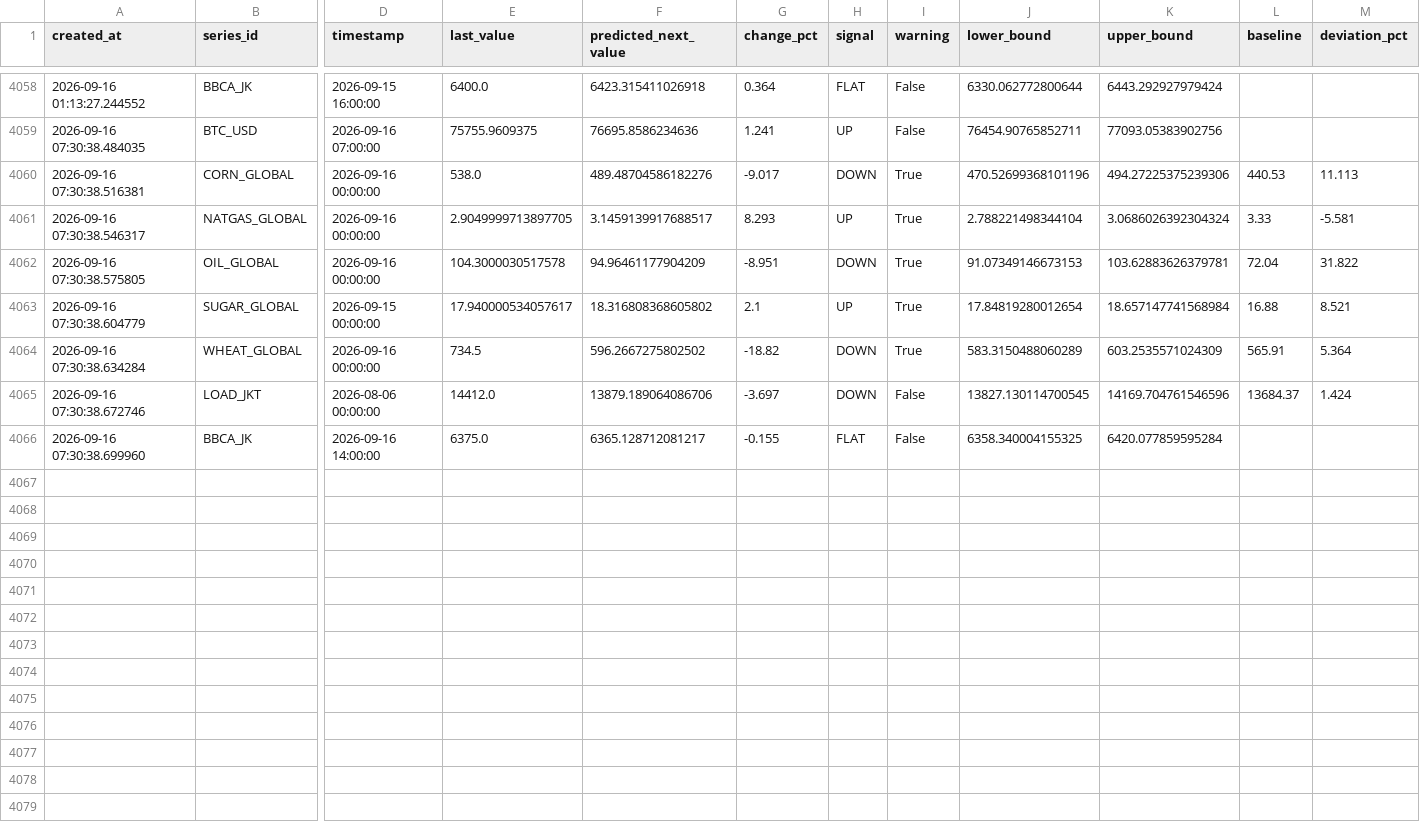
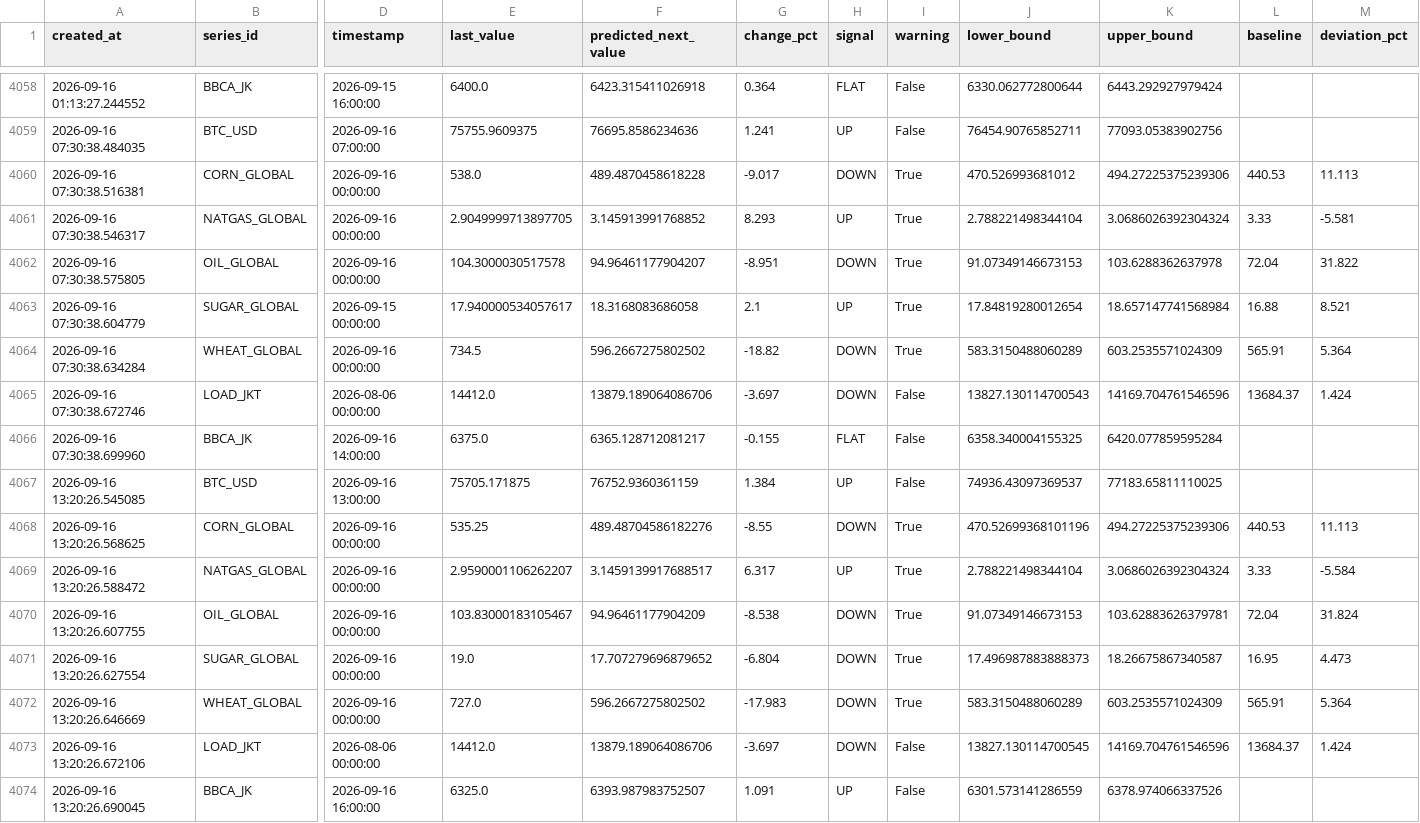
Before and after one commit to salimz-arch/tsf-market-analytics, a CSV file: data/forecasts/forecast.csv, drawn as a sheet; only a part is shown, gaps mark what is left out; rows hold the shown columns only; the diff names each change by its address in the sheet, - before the commit and + after, or states it on an @@ line.

```diff
--- a/data/forecasts/forecast.csv
+++ b/data/forecasts/forecast.csv
-F4060 (predicted_next_value): 489.48704586182276
+F4060 (predicted_next_value): 489.4870458618228
-J4060 (lower_bound): 470.52699368101196
+J4060 (lower_bound): 470.526993681012
-F4061 (predicted_next_value): 3.1459139917688517
+F4061 (predicted_next_value): 3.145913991768852
-F4062 (predicted_next_value): 94.96461177904209
+F4062 (predicted_next_value): 94.96461177904207
-K4062 (upper_bound): 103.62883626379781
+K4062 (upper_bound): 103.6288362637978
-F4063 (predicted_next_value): 18.316808368605802
+F4063 (predicted_next_value): 18.3168083686058
-J4065 (lower_bound): 13827.130114700545
+J4065 (lower_bound): 13827.130114700543
+row 4067: 2026-09-16 13:20:26.545085 | BTC_USD | 2026-09-16 13:00:00 | 75705.171875 | 76752.9360361159 | 1.384 | UP | False | 74936.43097369537 | 77183.65811110025
+row 4068: 2026-09-16 13:20:26.568625 | CORN_GLOBAL | 2026-09-16 00:00:00 | 535.25 | 489.48704586182276 | -8.55 | DOWN | True | 470.52699368101196 | 494.27225375239306 | 440.53 | 11.113
+row 4069: 2026-09-16 13:20:26.588472 | NATGAS_GLOBAL | 2026-09-16 00:00:00 | 2.9590001106262207 | 3.1459139917688517 | 6.317 | UP | True | 2.788221498344104 | 3.0686026392304324 | 3.33 | -5.584
+row 4070: 2026-09-16 13:20:26.607755 | OIL_GLOBAL | 2026-09-16 00:00:00 | 103.83000183105467 | 94.96461177904209 | -8.538 | DOWN | True | 91.07349146673153 | 103.62883626379781 | 72.04 | 31.824
+row 4071: 2026-09-16 13:20:26.627554 | SUGAR_GLOBAL | 2026-09-16 00:00:00 | 19.0 | 17.707279696879652 | -6.804 | DOWN | True | 17.496987883888373 | 18.26675867340587 | 16.95 | 4.473
+row 4072: 2026-09-16 13:20:26.646669 | WHEAT_GLOBAL | 2026-09-16 00:00:00 | 727.0 | 596.2667275802502 | -17.983 | DOWN | True | 583.3150488060289 | 603.2535571024309 | 565.91 | 5.364
+row 4073: 2026-09-16 13:20:26.672106 | LOAD_JKT | 2026-08-06 00:00:00 | 14412.0 | 13879.189064086706 | -3.697 | DOWN | False | 13827.130114700545 | 14169.704761546596 | 13684.37 | 1.424
+row 4074: 2026-09-16 13:20:26.690045 | BBCA_JK | 2026-09-16 16:00:00 | 6325.0 | 6393.987983752507 | 1.091 | UP | False | 6301.573141286559 | 6378.974066337526
```
Also changed, not shown: data/forecasts/conclusions.csv, data/forecasts/evaluation.csv, 18 other files.
